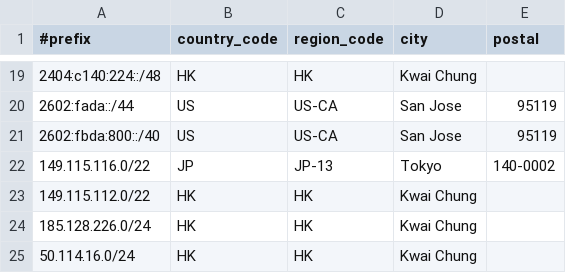
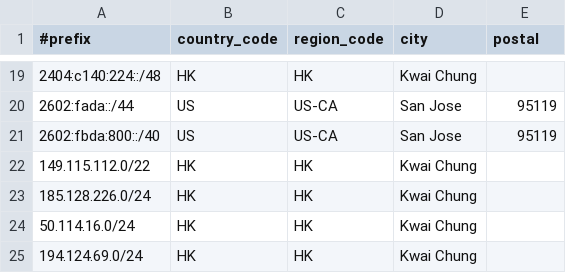
Before and after one commit to Joe-Ng-1998/AS138997-IP-Geo-Feed, a CSV file: data.csv, drawn as a sheet; only a part is shown, gaps mark what is left out; the shorter side is filled out with more unchanged rows.

Commit message:
Update data.csv

```diff
--- a/data.csv
+++ b/data.csv
@@ -21,3 +21,2 @@
 2602:fbda:800::/40,US,US-CA,San Jose,95119
-149.115.116.0/22,JP,JP-13,Tokyo,140-0002
 149.115.112.0/22,HK,HK,Kwai Chung,
```
